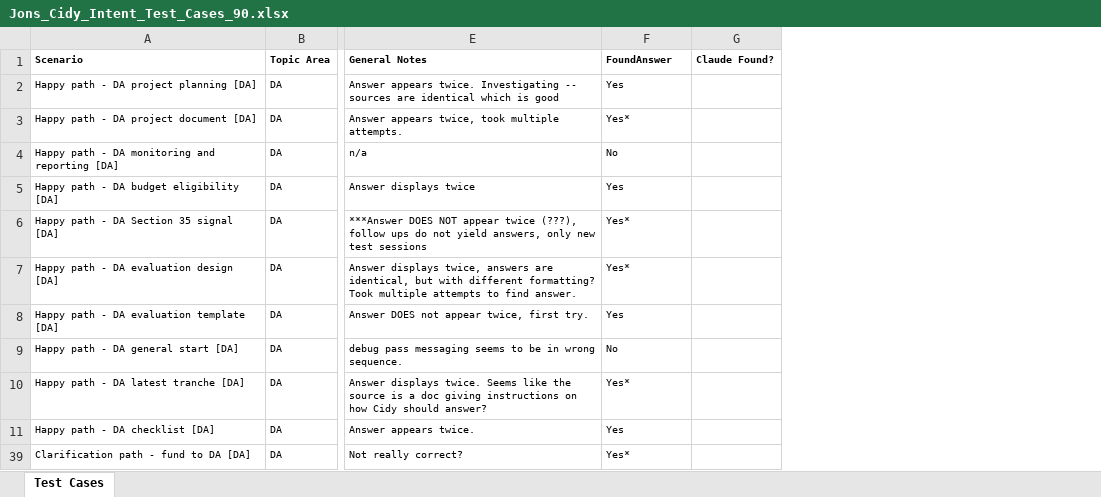
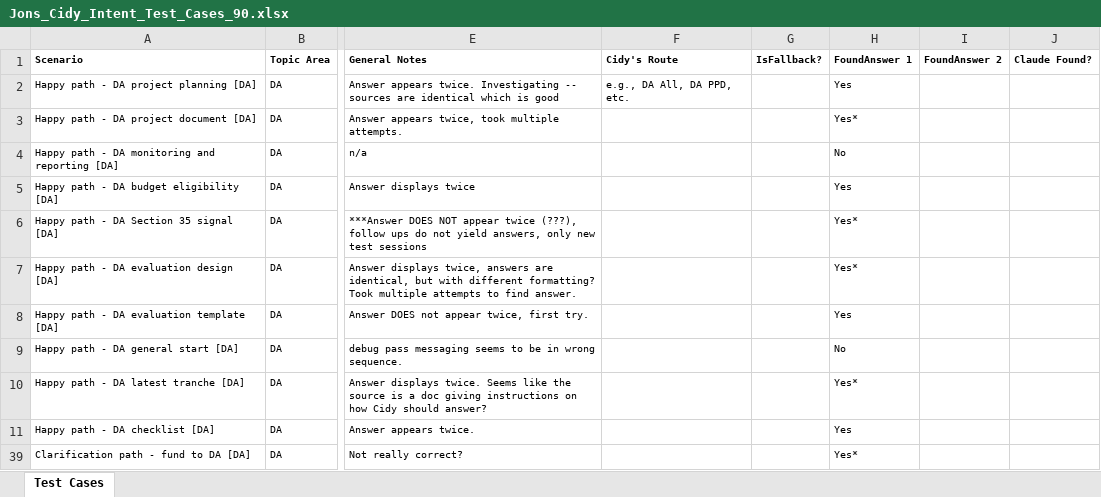
Before and after one commit to ronengit77/cidy, an Excel workbook: documentation/Jons_Cidy_Intent_Test_Cases_90.xlsx, sheet Test Cases, drawn as a sheet; only a part is shown, gaps mark what is left out; values as stored, in another font and other column widths than the file's, no borders; conditional formats and table styles not drawn; addresses are those after the commit; the diff names each change by its address in the sheet, - before the commit and + after, or states it on an @@ line.

Commit message:
Jon Excel updated notes

```diff
--- a/documentation/Jons_Cidy_Intent_Test_Cases_90.xlsx (sheet Test Cases)
+++ b/documentation/Jons_Cidy_Intent_Test_Cases_90.xlsx (sheet Test Cases)
+column F (Cidy's Route), row 2: e.g., DA All, DA PPD, etc.
+column G (IsFallback?), empty
+column I (FoundAnswer 2), empty
-H1: FoundAnswer
+H1: FoundAnswer 1
```
